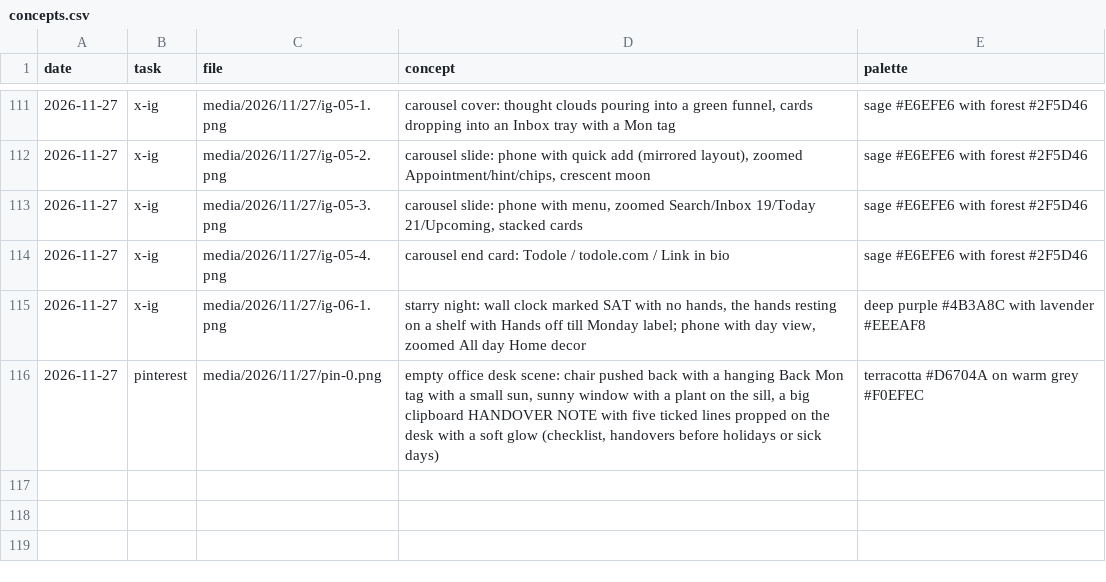
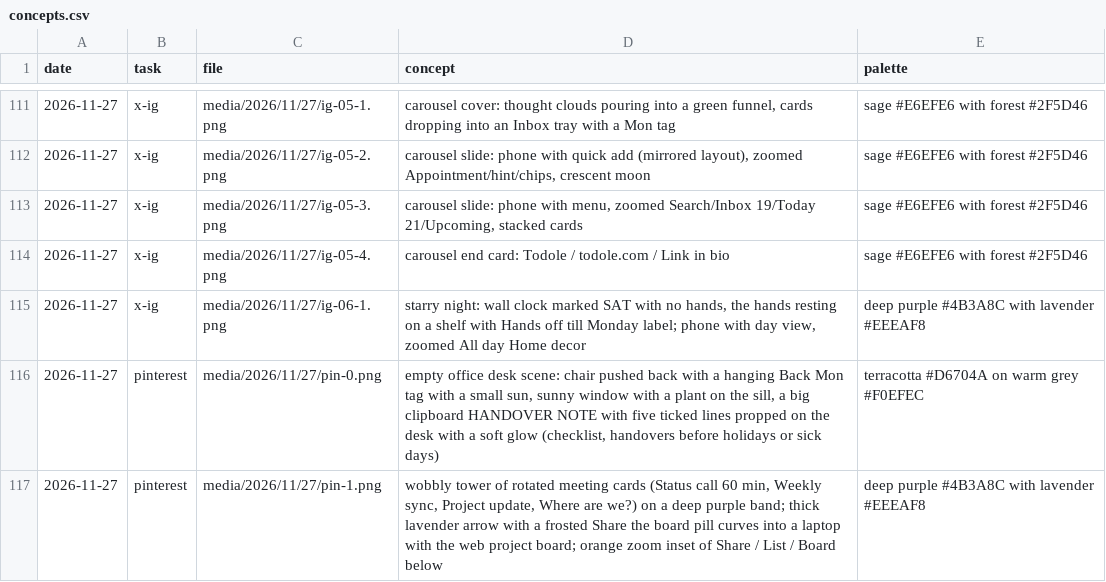
Before and after one commit to parvezzsheikh798/social-media-Post, a CSV file: media/concepts.csv, drawn as a sheet; only a part is shown, gaps mark what is left out; the diff names each change by its address in the sheet, - before the commit and + after, or states it on an @@ line.

```diff
--- a/media/concepts.csv
+++ b/media/concepts.csv
+row 117: 2026-11-27 | pinterest | media/2026/11/27/pin-1.png | wobbly tower of rotated meeting cards (Status call 60 min, Weekly sync, Project update, Where are we?) on a deep purple band; thick lavender arrow with a frosted Share the board pill curves into a laptop with the web project board; orange zoom inset of Share / List / Board below | deep purple #4B3A8C with lavender #EEEAF8
```
Also changed, not shown: screenshots/usage.csv, 1 other file.
